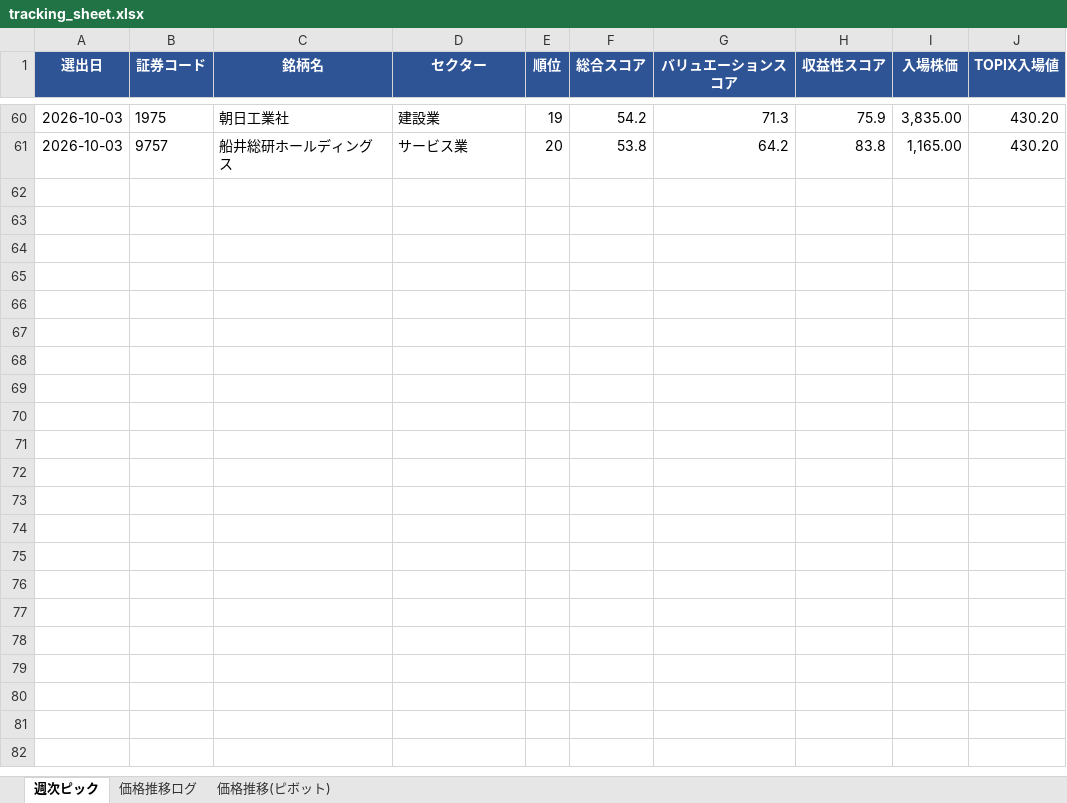
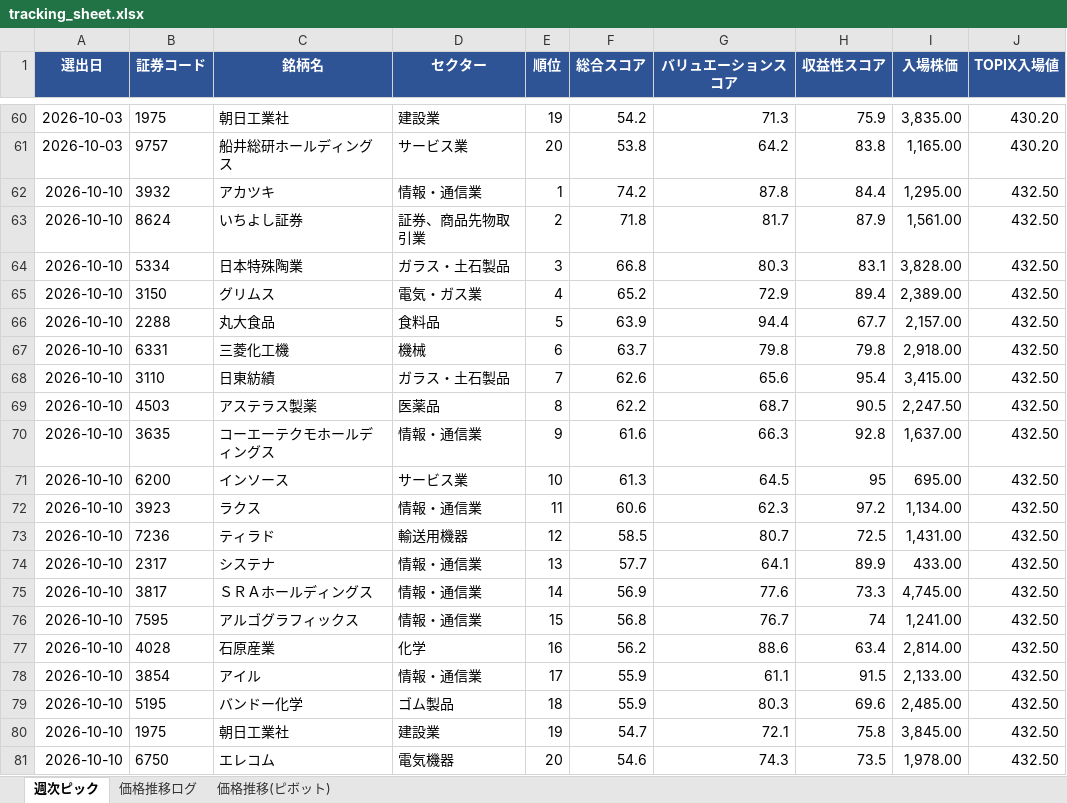
Before and after one commit to kuri-chan/asset-screening, an Excel workbook: output/tracking_sheet.xlsx, sheet 週次ピック, drawn as a sheet; only a part is shown, gaps mark what is left out; values as stored, in another font and other column widths than the file's, no borders; the diff names each change by its address in the sheet, - before the commit and + after, or states it on an @@ line.

```diff
--- a/output/tracking_sheet.xlsx (sheet 週次ピック)
+++ b/output/tracking_sheet.xlsx (sheet 週次ピック)
+row 62: 2026-10-10 | 3932 | アカツキ | 情報・通信業 | 1 | 74.2 | 87.8 | 84.4 | 1,295.00 | 432.50
+row 63: 2026-10-10 | 8624 | いちよし証券 | 証券、商品先物取引業 | 2 | 71.8 | 81.7 | 87.9 | 1,561.00 | 432.50
+row 64: 2026-10-10 | 5334 | 日本特殊陶業 | ガラス・土石製品 | 3 | 66.8 | 80.3 | 83.1 | 3,828.00 | 432.50
+row 65: 2026-10-10 | 3150 | グリムス | 電気・ガス業 | 4 | 65.2 | 72.9 | 89.4 | 2,389.00 | 432.50
+row 66: 2026-10-10 | 2288 | 丸大食品 | 食料品 | 5 | 63.9 | 94.4 | 67.7 | 2,157.00 | 432.50
+row 67: 2026-10-10 | 6331 | 三菱化工機 | 機械 | 6 | 63.7 | 79.8 | 79.8 | 2,918.00 | 432.50
+row 68: 2026-10-10 | 3110 | 日東紡績 | ガラス・土石製品 | 7 | 62.6 | 65.6 | 95.4 | 3,415.00 | 432.50
+row 69: 2026-10-10 | 4503 | アステラス製薬 | 医薬品 | 8 | 62.2 | 68.7 | 90.5 | 2,247.50 | 432.50
+row 70: 2026-10-10 | 3635 | コーエーテクモホールディングス | 情報・通信業 | 9 | 61.6 | 66.3 | 92.8 | 1,637.00 | 432.50
+row 71: 2026-10-10 | 6200 | インソース | サービス業 | 10 | 61.3 | 64.5 | 95 | 695.00 | 432.50
+row 72: 2026-10-10 | 3923 | ラクス | 情報・通信業 | 11 | 60.6 | 62.3 | 97.2 | 1,134.00 | 432.50
+row 73: 2026-10-10 | 7236 | ティラド | 輸送用機器 | 12 | 58.5 | 80.7 | 72.5 | 1,431.00 | 432.50
+row 74: 2026-10-10 | 2317 | システナ | 情報・通信業 | 13 | 57.7 | 64.1 | 89.9 | 433.00 | 432.50
+row 75: 2026-10-10 | 3817 | ＳＲＡホールディングス | 情報・通信業 | 14 | 56.9 | 77.6 | 73.3 | 4,745.00 | 432.50
+row 76: 2026-10-10 | 7595 | アルゴグラフィックス | 情報・通信業 | 15 | 56.8 | 76.7 | 74 | 1,241.00 | 432.50
+row 77: 2026-10-10 | 4028 | 石原産業 | 化学 | 16 | 56.2 | 88.6 | 63.4 | 2,814.00 | 432.50
+row 78: 2026-10-10 | 3854 | アイル | 情報・通信業 | 17 | 55.9 | 61.1 | 91.5 | 2,133.00 | 432.50
+row 79: 2026-10-10 | 5195 | バンドー化学 | ゴム製品 | 18 | 55.9 | 80.3 | 69.6 | 2,485.00 | 432.50
+row 80: 2026-10-10 | 1975 | 朝日工業社 | 建設業 | 19 | 54.7 | 72.1 | 75.8 | 3,845.00 | 432.50
+row 81: 2026-10-10 | 6750 | エレコム | 電気機器 | 20 | 54.6 | 74.3 | 73.5 | 1,978.00 | 432.50
```
Also changed, not shown: sheet 価格推移(ピボット), 1 other file.
